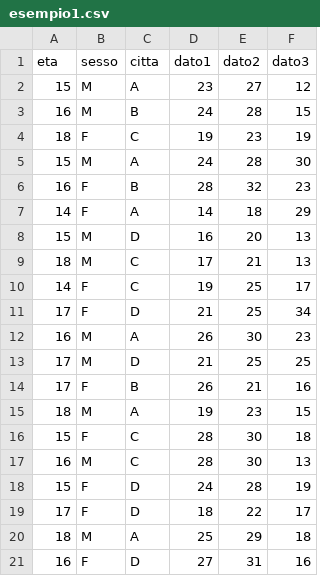
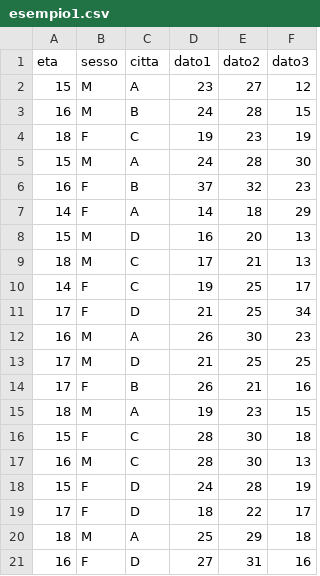
Before and after one commit to stefanoridolfi/Dataset, a CSV file: esempio1.csv, drawn as a sheet.

Commit message:
Update esempio1.csv

```diff
--- a/esempio1.csv
+++ b/esempio1.csv
@@ -5,3 +5,3 @@ eta;sesso;citta;dato1;dato2;dato3
 15;M;A;24;28;30
-16;F;B;28;32;23
+16;F;B;37;32;23
 14;F;A;14;18;29
```
